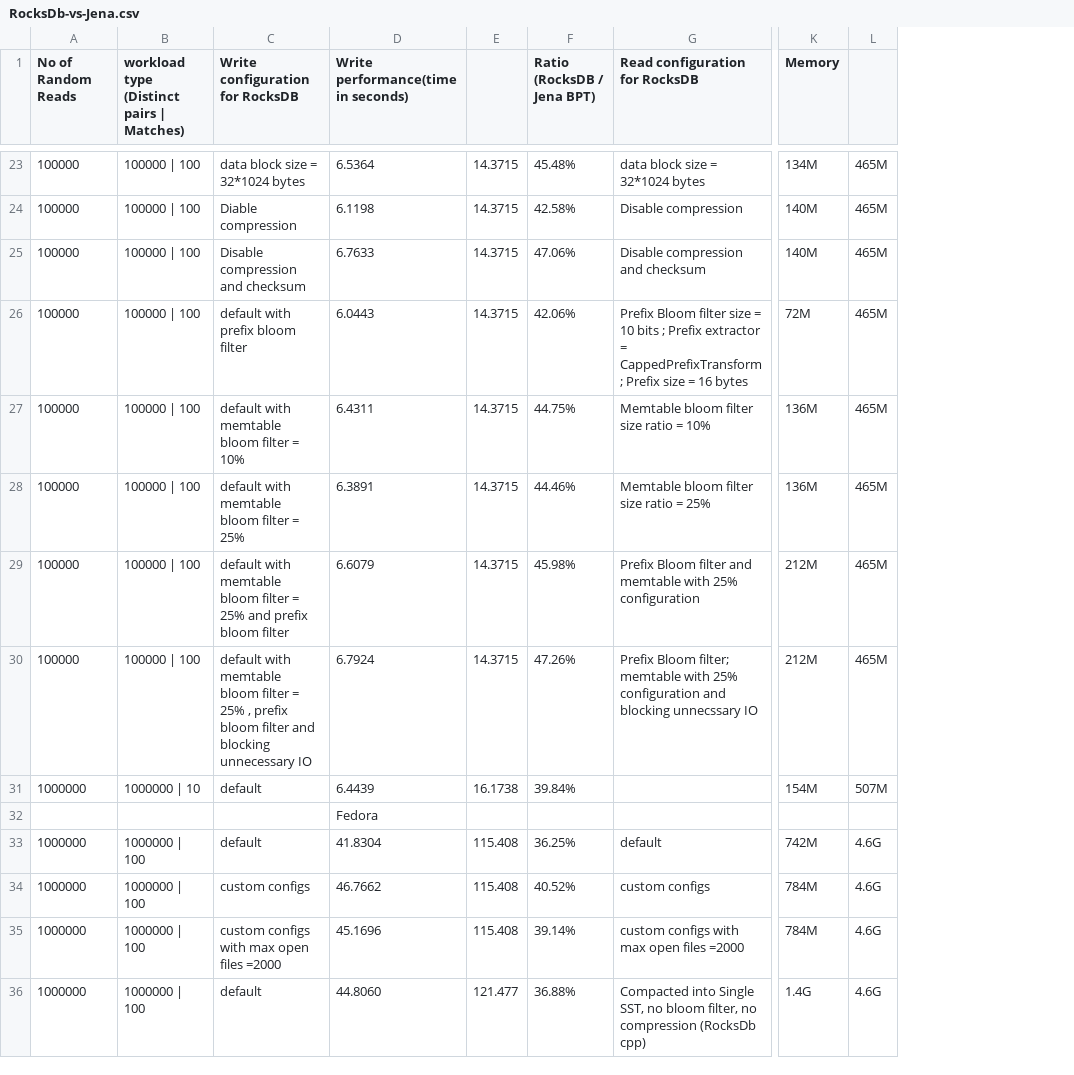
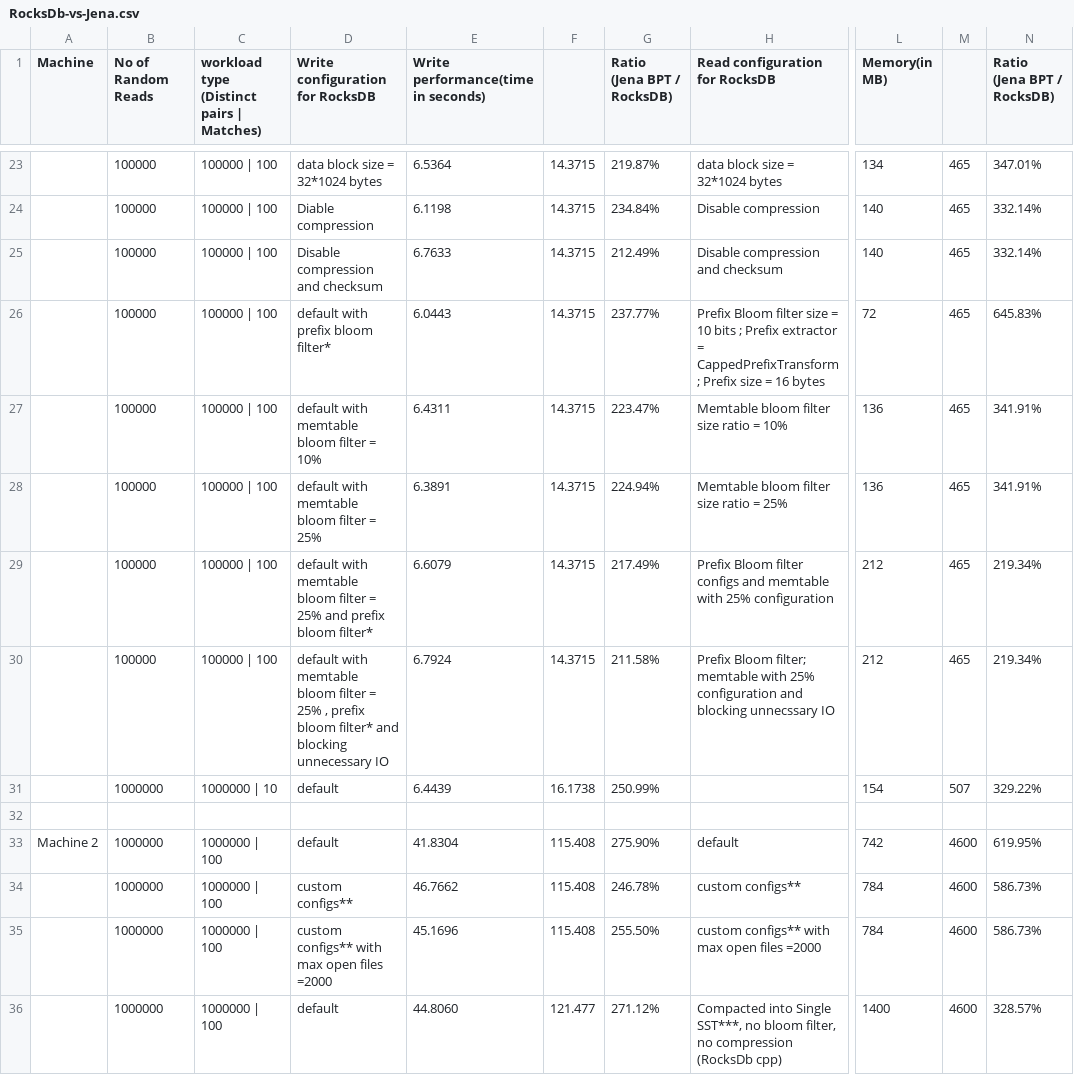
Before and after one commit to TW-Genesis/rocksdb-bench, a CSV file: RocksDb-vs-Jena.csv, drawn as a sheet; only a part is shown, gaps mark what is left out; removed rows and columns are numbered as before the commit, all else as after; the diff covers the shown part only; the diff names each change by its address in the sheet, - before the commit and + after, or states it on an @@ line.

Commit message:
Update benchmarks with memory and config info

```diff
--- a/RocksDb-vs-Jena.csv
+++ b/RocksDb-vs-Jena.csv
+column A (Machine), row 33: Machine 2
-column F (Ratio (RocksDB / Jena BPT)), rows 23-36: 45.48% | 42.58% | 47.06% | 42.06% | 44.75% | 44.46% | 45.98% | 47.26% | 39.84% |  | 36.25% | 40.52% | 39.14% | 36.88%
+column G (Ratio (Jena BPT / RocksDB)), rows 23-36: 219.87% | 234.84% | 212.49% | 237.77% | 223.47% | 224.94% | 217.49% | 211.58% | 250.99% |  | 275.90% | 246.78% | 255.50% | 271.12%
-column K (Memory), rows 23-36: 134M | 140M | 140M | 72M | 136M | 136M | 212M | 212M | 154M |  | 742M | 784M | 784M | 1.4G
-column L, rows 23-36: 465M | 465M | 465M | 465M | 465M | 465M | 465M | 465M | 507M |  | 4.6G | 4.6G | 4.6G | 4.6G
+column L (Memory(in MB)), rows 23-36: 134 | 140 | 140 | 72 | 136 | 136 | 212 | 212 | 154 |  | 742 | 784 | 784 | 1400
+column M, rows 23-36: 465 | 465 | 465 | 465 | 465 | 465 | 465 | 465 | 507 |  | 4600 | 4600 | 4600 | 4600
+column N (Ratio (Jena BPT / RocksDB)), rows 23-36: 347.01% | 332.14% | 332.14% | 645.83% | 341.91% | 341.91% | 219.34% | 219.34% | 329.22% |  | 619.95% | 586.73% | 586.73% | 328.57%
-D26 (Write configuration for RocksDB): default with prefix bloom filter
+D26 (Write configuration for RocksDB): default with prefix bloom filter*
-D29 (Write configuration for RocksDB): …prefix bloom filter
+D29 (Write configuration for RocksDB): …prefix bloom filter*
-H29 (Read configuration for RocksDB): …Bloom filter and memtable…
+H29 (Read configuration for RocksDB): …Bloom filter configs and memtable…
-D30 (Write configuration for RocksDB): …prefix bloom filter and blocking…
+D30 (Write configuration for RocksDB): …prefix bloom filter* and blocking…
-E32: Fedora
+E32: (empty)
-D34 (Write configuration for RocksDB): custom configs
+D34 (Write configuration for RocksDB): custom configs**
-H34 (Read configuration for RocksDB): custom configs
+H34 (Read configuration for RocksDB): custom configs**
-D35 (Write configuration for RocksDB): custom configs with max open files =2000
+D35 (Write configuration for RocksDB): custom configs** with max open files =2000
-H35 (Read configuration for RocksDB): custom configs with max open files =2000
+H35 (Read configuration for RocksDB): custom configs** with max open files =2000
-H36 (Read configuration for RocksDB): …into Single SST, no bloom…
+H36 (Read configuration for RocksDB): …into Single SST***, no bloom…
```
Also changed, not shown: 10 added rows and 1 edited cell elsewhere in this file.
